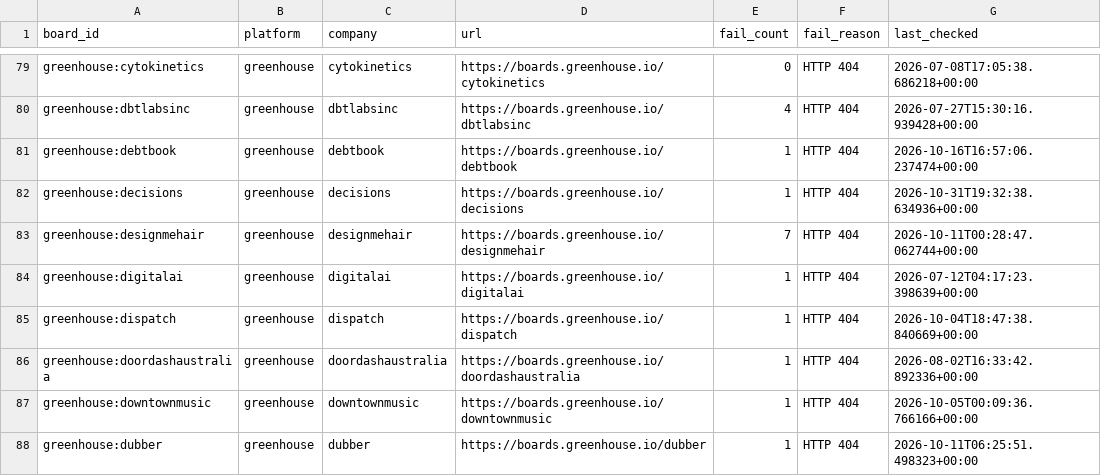
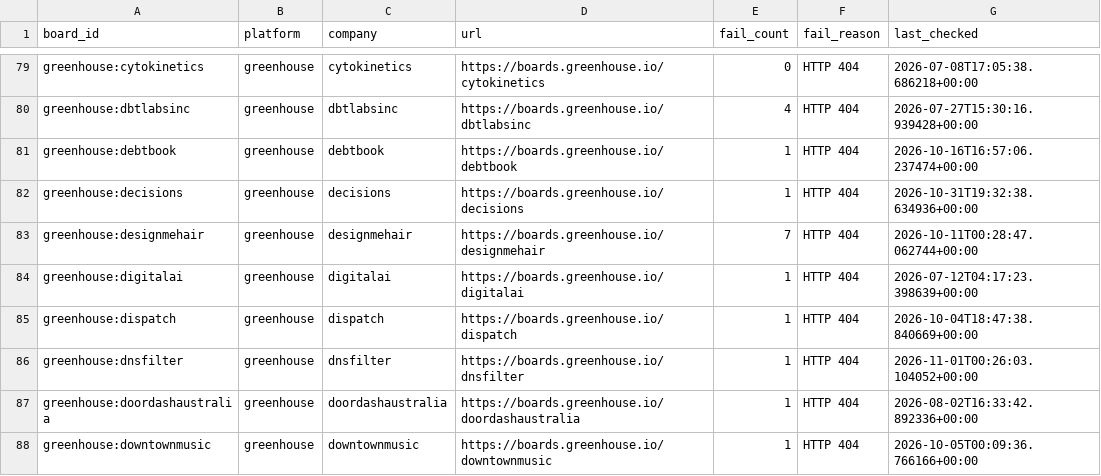
Before and after one commit to likithreddy25/job-radar, a CSV file: state/gha-dead_boards_broad_non_workday.csv, drawn as a sheet; only a part is shown, gaps mark what is left out; the shorter side is filled out with more unchanged rows.

```diff
--- a/state/gha-dead_boards_broad_non_workday.csv
+++ b/state/gha-dead_boards_broad_non_workday.csv
@@ -85,2 +85,3 @@ greenhouse:digitalai,greenhouse,digitalai,https://boards.greenhouse.io/digitalai
 greenhouse:dispatch,greenhouse,dispatch,https://boards.greenhouse.io/dispatch,1,HTTP 404,2026-10-04T18:47:38.840669+00:00
+greenhouse:dnsfilter,greenhouse,dnsfilter,https://boards.greenhouse.io/dnsfilter,1,HTTP 404,2026-11-01T00:26:03.104052+00:00
 greenhouse:doordashaustralia,greenhouse,doordashaustralia,https://boards.greenhouse.io/doordashaustralia,1,HTTP 404,2026-08-02T16:33:42.892336+00:00
```
Also changed, not shown: 1 other file.
